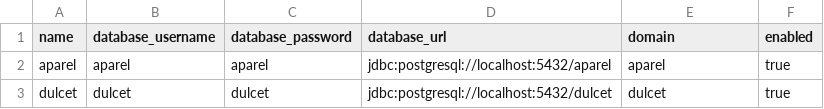
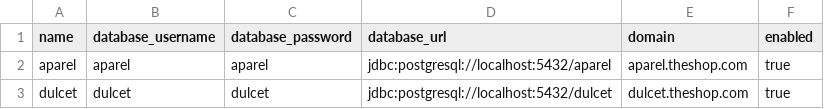
Before and after one commit to juliuskrah/theshop, a CSV file: tasks/src/main/resources/db/changelog/data/tenants.csv, drawn as a sheet.

Commit message:
tenant table added in 'master' database to catalogs schema

```diff
--- a/tasks/src/main/resources/db/changelog/data/tenants.csv
+++ b/tasks/src/main/resources/db/changelog/data/tenants.csv
@@ -1,3 +1,3 @@
 name,database_username,database_password,database_url,domain,enabled
-aparel,aparel,aparel,jdbc:postgresql://localhost:5432/aparel,aparel,true
-dulcet,dulcet,dulcet,jdbc:postgresql://localhost:5432/dulcet,dulcet,true
+aparel,aparel,aparel,jdbc:postgresql://localhost:5432/aparel,aparel.theshop.com,true
+dulcet,dulcet,dulcet,jdbc:postgresql://localhost:5432/dulcet,dulcet.theshop.com,true
```
Also changed, not shown: 16 other files.
